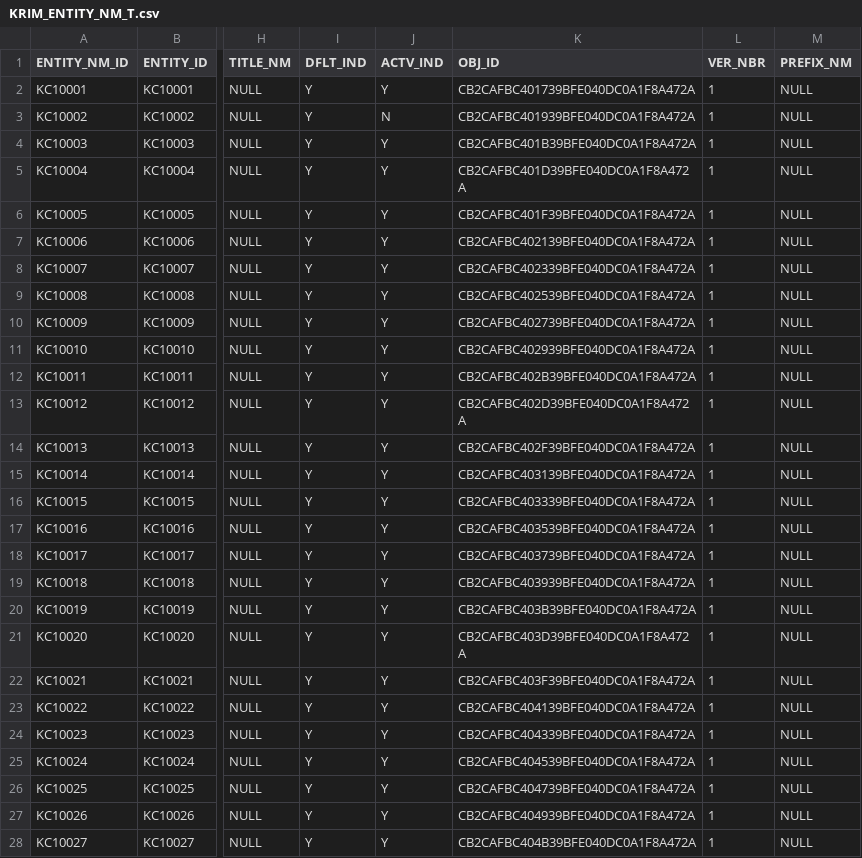
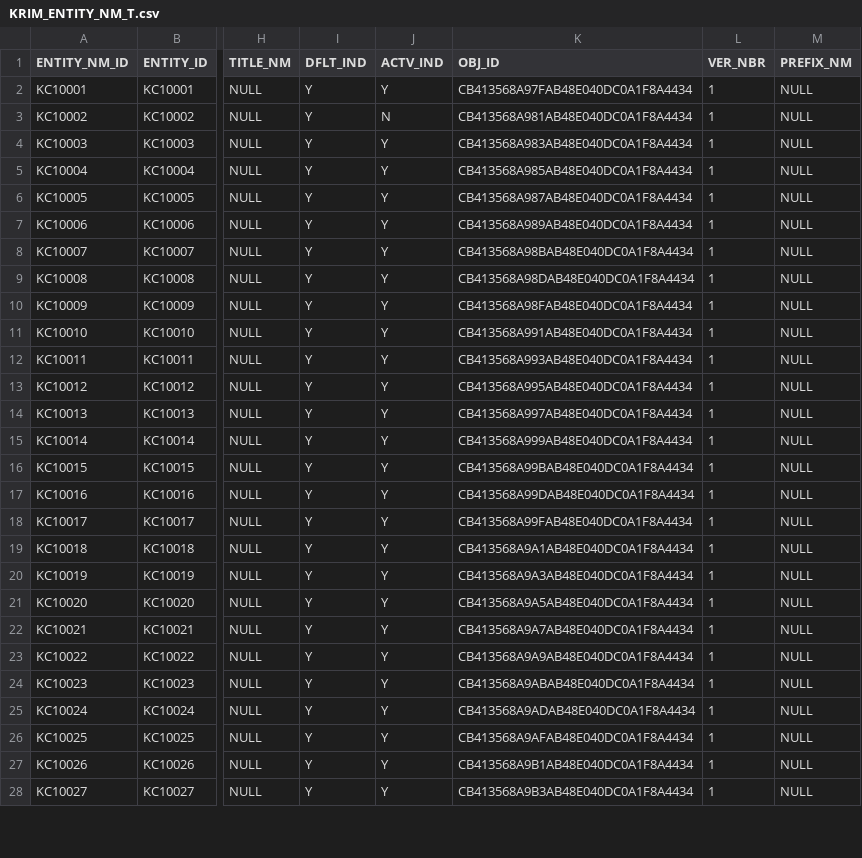
Before and after one commit to kuali/kc, a CSV file: scripts/rice-overlay-scripts/bootstrap/KRIM_ENTITY_NM_T.csv, drawn as a sheet; only a part is shown, gaps mark what is left out; the diff covers the shown part only; the diff names each change by its address in the sheet, - before the commit and + after, or states it on an @@ line.

```diff
--- a/scripts/rice-overlay-scripts/bootstrap/KRIM_ENTITY_NM_T.csv
+++ b/scripts/rice-overlay-scripts/bootstrap/KRIM_ENTITY_NM_T.csv
-K2 (OBJ_ID): CB2CAFBC401739BFE040DC0A1F8A472A
+K2 (OBJ_ID): CB413568A97FAB48E040DC0A1F8A4434
-K3 (OBJ_ID): CB2CAFBC401939BFE040DC0A1F8A472A
+K3 (OBJ_ID): CB413568A981AB48E040DC0A1F8A4434
-K4 (OBJ_ID): CB2CAFBC401B39BFE040DC0A1F8A472A
+K4 (OBJ_ID): CB413568A983AB48E040DC0A1F8A4434
-K5 (OBJ_ID): CB2CAFBC401D39BFE040DC0A1F8A472A
+K5 (OBJ_ID): CB413568A985AB48E040DC0A1F8A4434
-K6 (OBJ_ID): CB2CAFBC401F39BFE040DC0A1F8A472A
+K6 (OBJ_ID): CB413568A987AB48E040DC0A1F8A4434
-K7 (OBJ_ID): CB2CAFBC402139BFE040DC0A1F8A472A
+K7 (OBJ_ID): CB413568A989AB48E040DC0A1F8A4434
-K8 (OBJ_ID): CB2CAFBC402339BFE040DC0A1F8A472A
+K8 (OBJ_ID): CB413568A98BAB48E040DC0A1F8A4434
-K9 (OBJ_ID): CB2CAFBC402539BFE040DC0A1F8A472A
+K9 (OBJ_ID): CB413568A98DAB48E040DC0A1F8A4434
-K10 (OBJ_ID): CB2CAFBC402739BFE040DC0A1F8A472A
+K10 (OBJ_ID): CB413568A98FAB48E040DC0A1F8A4434
-K11 (OBJ_ID): CB2CAFBC402939BFE040DC0A1F8A472A
+K11 (OBJ_ID): CB413568A991AB48E040DC0A1F8A4434
-K12 (OBJ_ID): CB2CAFBC402B39BFE040DC0A1F8A472A
+K12 (OBJ_ID): CB413568A993AB48E040DC0A1F8A4434
-K13 (OBJ_ID): CB2CAFBC402D39BFE040DC0A1F8A472A
+K13 (OBJ_ID): CB413568A995AB48E040DC0A1F8A4434
-K14 (OBJ_ID): CB2CAFBC402F39BFE040DC0A1F8A472A
+K14 (OBJ_ID): CB413568A997AB48E040DC0A1F8A4434
-K15 (OBJ_ID): CB2CAFBC403139BFE040DC0A1F8A472A
+K15 (OBJ_ID): CB413568A999AB48E040DC0A1F8A4434
-K16 (OBJ_ID): CB2CAFBC403339BFE040DC0A1F8A472A
+K16 (OBJ_ID): CB413568A99BAB48E040DC0A1F8A4434
-K17 (OBJ_ID): CB2CAFBC403539BFE040DC0A1F8A472A
+K17 (OBJ_ID): CB413568A99DAB48E040DC0A1F8A4434
-K18 (OBJ_ID): CB2CAFBC403739BFE040DC0A1F8A472A
+K18 (OBJ_ID): CB413568A99FAB48E040DC0A1F8A4434
-K19 (OBJ_ID): CB2CAFBC403939BFE040DC0A1F8A472A
+K19 (OBJ_ID): CB413568A9A1AB48E040DC0A1F8A4434
-K20 (OBJ_ID): CB2CAFBC403B39BFE040DC0A1F8A472A
+K20 (OBJ_ID): CB413568A9A3AB48E040DC0A1F8A4434
-K21 (OBJ_ID): CB2CAFBC403D39BFE040DC0A1F8A472A
+K21 (OBJ_ID): CB413568A9A5AB48E040DC0A1F8A4434
-K22 (OBJ_ID): CB2CAFBC403F39BFE040DC0A1F8A472A
+K22 (OBJ_ID): CB413568A9A7AB48E040DC0A1F8A4434
-K23 (OBJ_ID): CB2CAFBC404139BFE040DC0A1F8A472A
+K23 (OBJ_ID): CB413568A9A9AB48E040DC0A1F8A4434
-K24 (OBJ_ID): CB2CAFBC404339BFE040DC0A1F8A472A
+K24 (OBJ_ID): CB413568A9ABAB48E040DC0A1F8A4434
-K25 (OBJ_ID): CB2CAFBC404539BFE040DC0A1F8A472A
+K25 (OBJ_ID): CB413568A9ADAB48E040DC0A1F8A4434
-K26 (OBJ_ID): CB2CAFBC404739BFE040DC0A1F8A472A
+K26 (OBJ_ID): CB413568A9AFAB48E040DC0A1F8A4434
-K27 (OBJ_ID): CB2CAFBC404939BFE040DC0A1F8A472A
+K27 (OBJ_ID): CB413568A9B1AB48E040DC0A1F8A4434
-K28 (OBJ_ID): CB2CAFBC404B39BFE040DC0A1F8A472A
+K28 (OBJ_ID): CB413568A9B3AB48E040DC0A1F8A4434
```
Also changed, not shown: 66 edited cells elsewhere in this file, scripts/rice-overlay-scripts/bootstrap/KRIM_ENTITY_ENT_TYP_T.csv, scripts/rice-overlay-scripts/bootstrap/KRIM_ENTITY_PHONE_T.csv, 21 other files.
